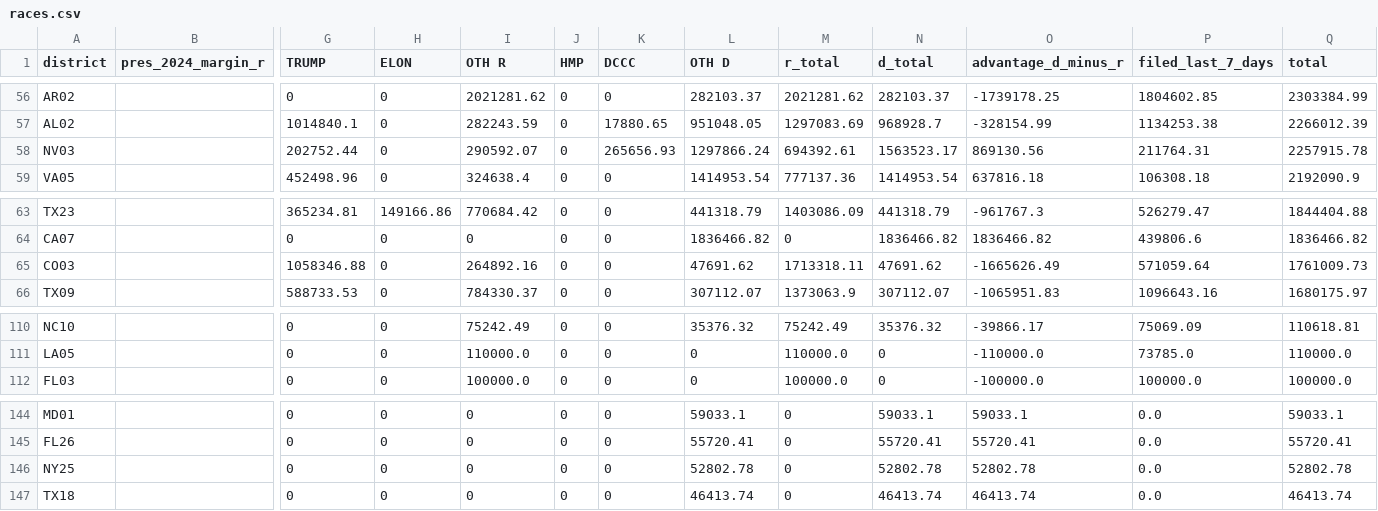
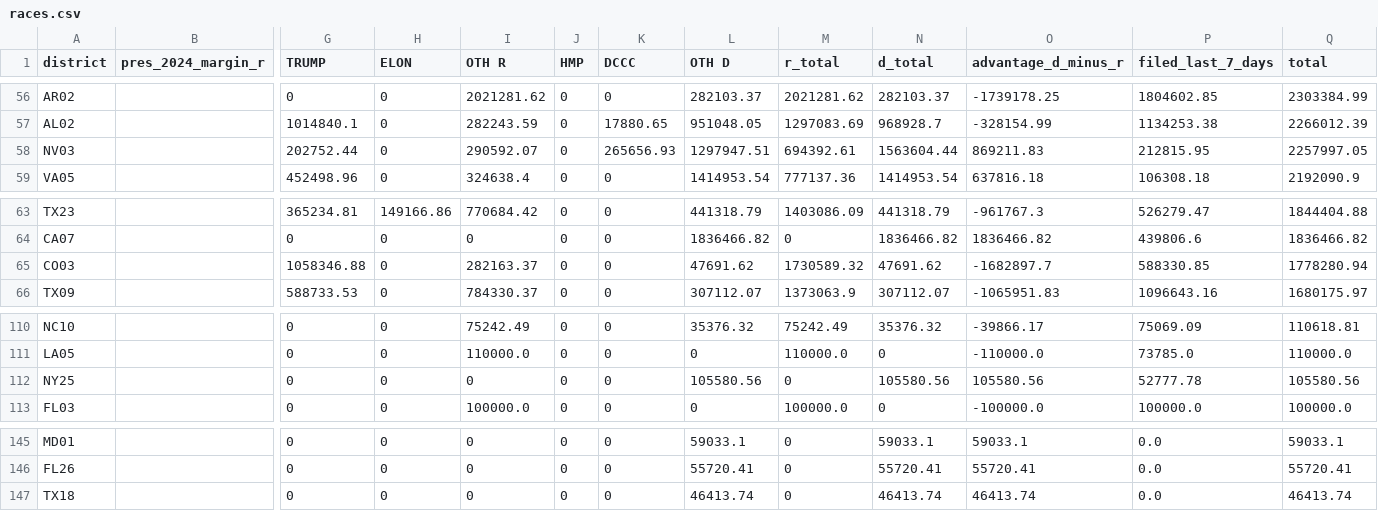
Before and after one commit to ntkutner/house-ie-tracker, a CSV file: docs/races.csv, drawn as a sheet; only a part is shown, gaps mark what is left out; removed rows and columns are numbered as before the commit, all else as after; rows hold the shown columns only; the diff covers the shown part only; the diff names each change by its address in the sheet, - before the commit and + after, or states it on an @@ line.

```diff
--- a/docs/races.csv
+++ b/docs/races.csv
-L58 (OTH D): 1297866.24
+L58 (OTH D): 1297947.51
-N58 (d_total): 1563523.17
+N58 (d_total): 1563604.44
-O58 (advantage_d_minus_r): 869130.56
+O58 (advantage_d_minus_r): 869211.83
-P58 (filed_last_7_days): 211764.31
+P58 (filed_last_7_days): 212815.95
-Q58 (total): 2257915.78
+Q58 (total): 2257997.05
-I65 (OTH R): 264892.16
+I65 (OTH R): 282163.37
-M65 (r_total): 1713318.11
+M65 (r_total): 1730589.32
-O65 (advantage_d_minus_r): -1665626.49
+O65 (advantage_d_minus_r): -1682897.7
-P65 (filed_last_7_days): 571059.64
+P65 (filed_last_7_days): 588330.85
-Q65 (total): 1761009.73
+Q65 (total): 1778280.94
+row 112: NY25 |  | 0 | 0 | 0 | 0 | 0 | 105580.56 | 0 | 105580.56 | 105580.56 | 52777.78 | 105580.56
-row 146: NY25 |  | 0 | 0 | 0 | 0 | 0 | 52802.78 | 0 | 52802.78 | 52802.78 | 0.0 | 52802.78
```
Also changed, not shown: 3 added rows, 3 removed rows and 20 edited cells elsewhere in this file, 14 other files.
